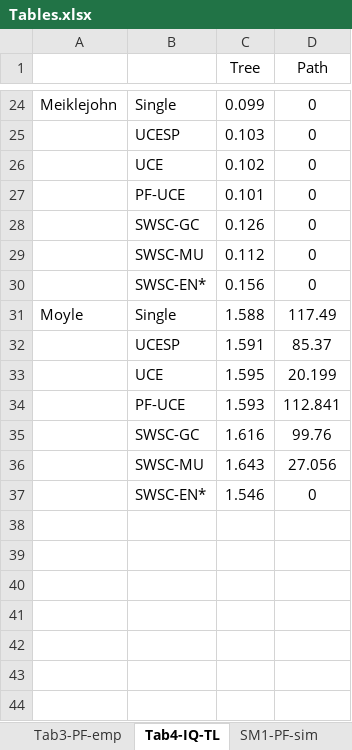
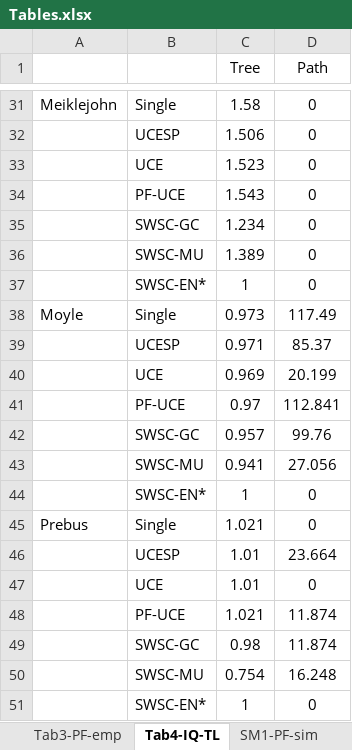
Before and after one commit to Tagliacollo/PartitionUCE, an Excel workbook: Tables-Figures/Tables/Tables.xlsx, sheet Tab4-IQ-TL, drawn as a sheet; only a part is shown, gaps mark what is left out; values as stored, in another font and other column widths than the file's, no borders; addresses are those after the commit; the diff covers the shown part only; the diff names each change by its address in the sheet, - before the commit and + after, or states it on an @@ line.

Commit message:
updated Tables and Figs
added results of Prebus and Branstetter

```diff
--- a/Tables-Figures/Tables/Tables.xlsx (sheet Tab4-IQ-TL)
+++ b/Tables-Figures/Tables/Tables.xlsx (sheet Tab4-IQ-TL)
-C31 (Tree): 0.099
+C31 (Tree): 1.58
-C32 (Tree): 0.103
+C32 (Tree): 1.506
-C33 (Tree): 0.102
+C33 (Tree): 1.523
-C34 (Tree): 0.101
+C34 (Tree): 1.543
-C35 (Tree): 0.126
+C35 (Tree): 1.234
-C36 (Tree): 0.112
+C36 (Tree): 1.389
-C37 (Tree): 0.156
+C37 (Tree): 1
-C38 (Tree): 1.588
+C38 (Tree): 0.973
-C39 (Tree): 1.591
+C39 (Tree): 0.971
-C40 (Tree): 1.595
+C40 (Tree): 0.969
-C41 (Tree): 1.593
+C41 (Tree): 0.97
-C42 (Tree): 1.616
+C42 (Tree): 0.957
-C43 (Tree): 1.643
+C43 (Tree): 0.941
-C44 (Tree): 1.546
+C44 (Tree): 1
+row 45: Prebus | Single | 1.021 | 0
+row 46:  | UCESP | 1.01 | 23.664
+row 47:  | UCE | 1.01 | 0
+row 48:  | PF-UCE | 1.021 | 11.874
+row 49:  | SWSC-GC | 0.98 | 11.874
+row 50:  | SWSC-MU | 0.754 | 16.248
+row 51:  | SWSC-EN* | 1 | 0
```
Also changed, not shown: 14 added rows, 7 removed rows and 14 edited cells elsewhere in this sheet, sheet Tab3-PF-emp, sheet Tab1-datasets, sheet Tab2-metrics, 7 other files.
